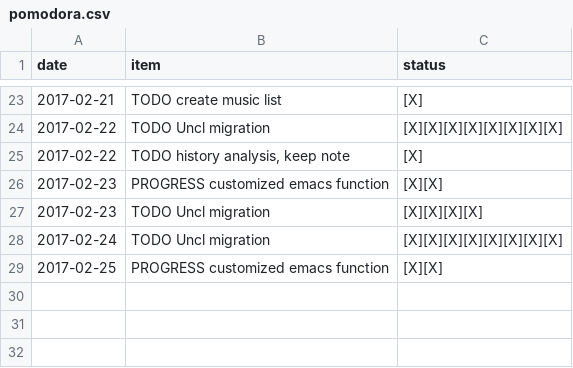
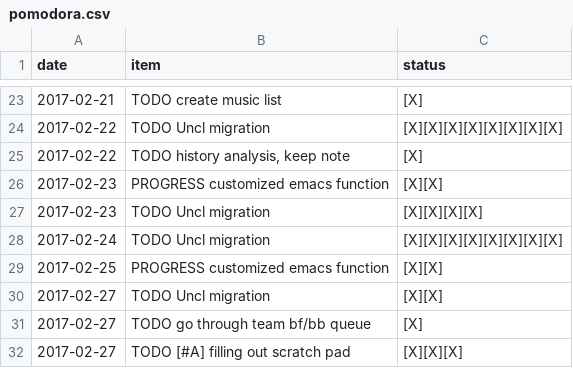
Before and after one commit to ggppwx/note, a CSV file: csv/pomodora.csv, drawn as a sheet; only a part is shown, gaps mark what is left out; the diff names each change by its address in the sheet, - before the commit and + after, or states it on an @@ line.

```diff
--- a/csv/pomodora.csv
+++ b/csv/pomodora.csv
+row 30: 2017-02-27 | TODO Uncl migration | [X][X]
+row 31: 2017-02-27 | TODO go through team bf/bb queue | [X]
+row 32: 2017-02-27 | TODO [#A] filling out scratch pad | [X][X][X]
```
Also changed, not shown: csv/agenda.csv.
